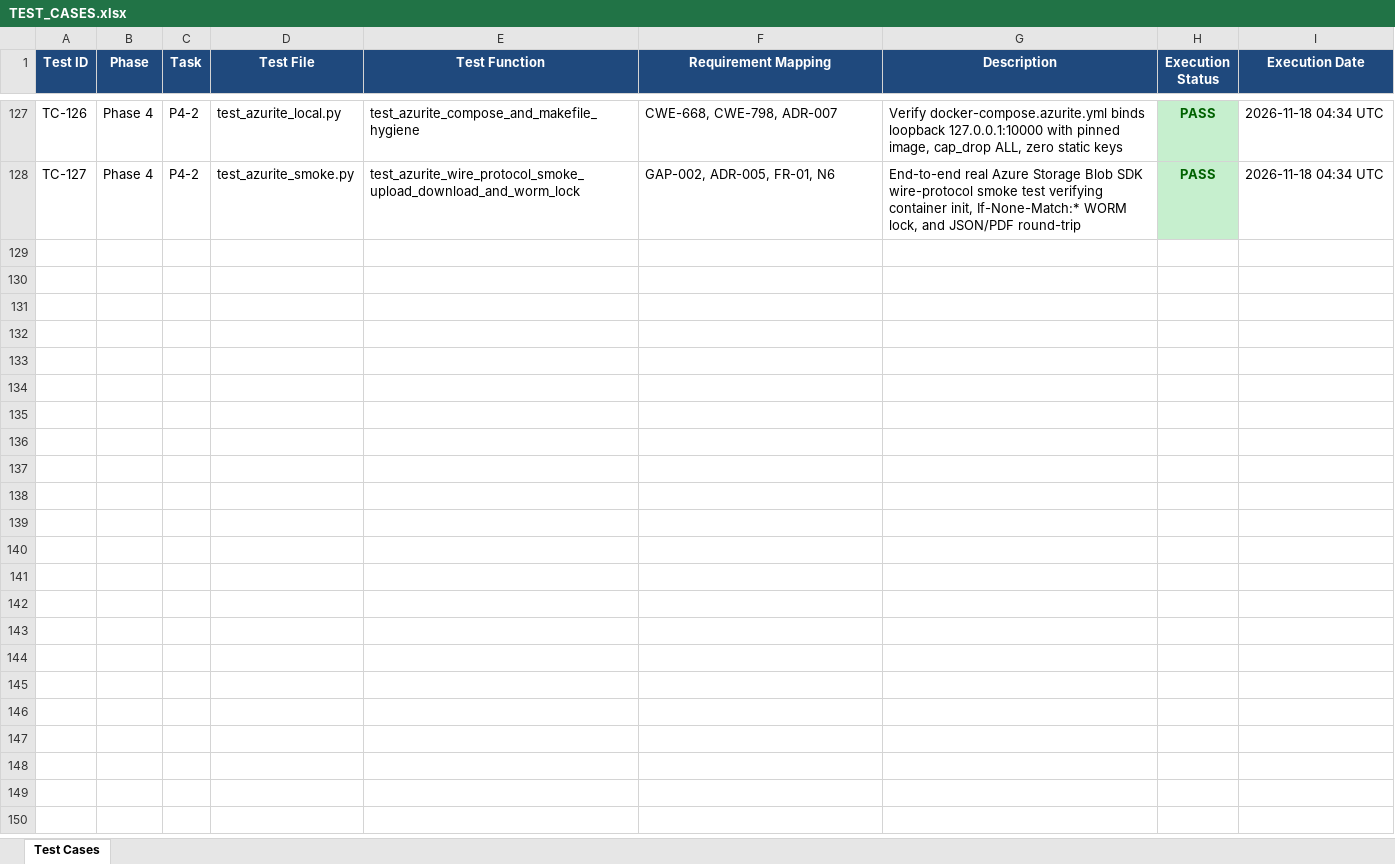
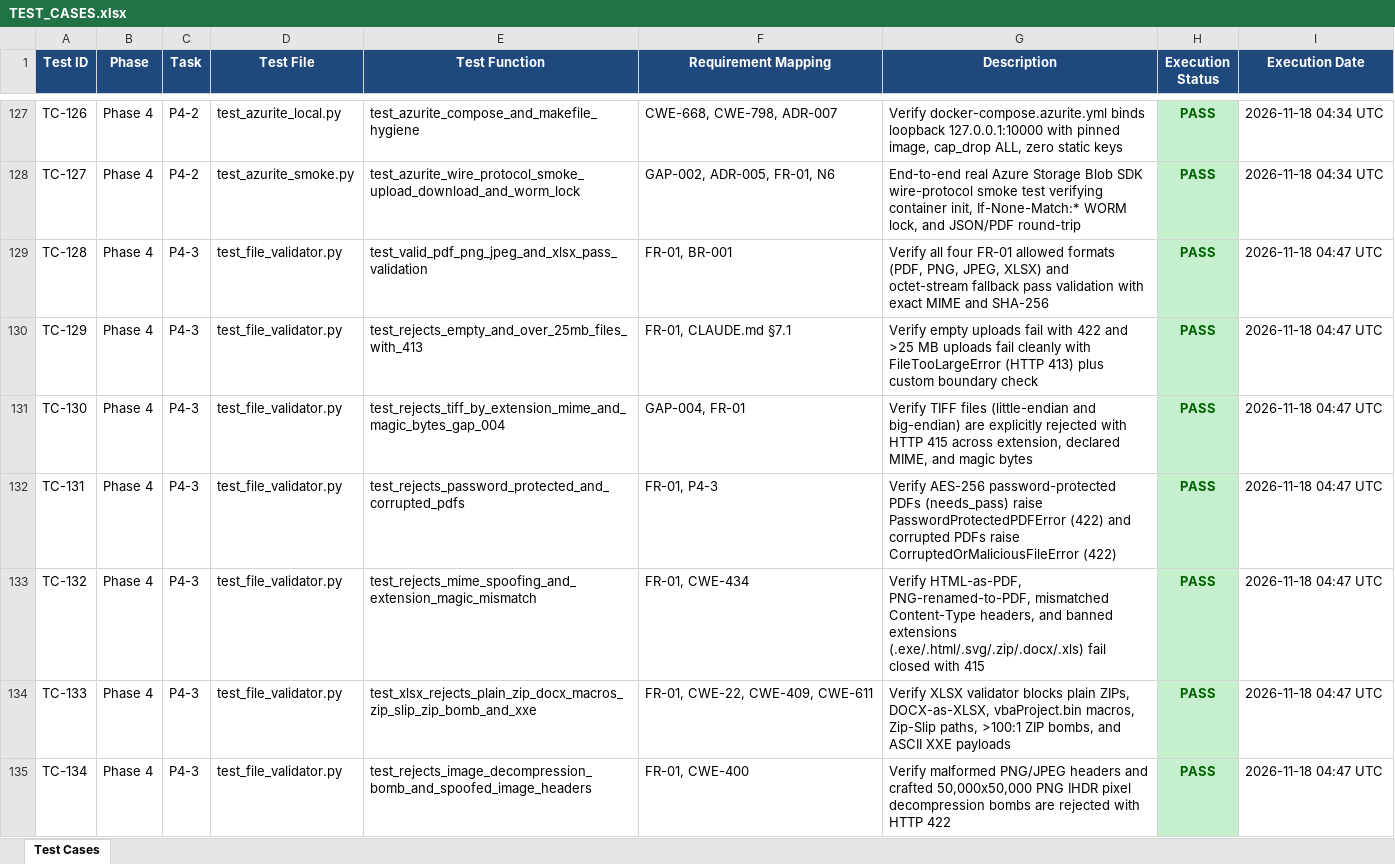
Before and after one commit to lokesh-repaka/enterprise-ap-invoice-automation, an Excel workbook: docs/TEST_CASES.xlsx, sheet Test Cases, drawn as a sheet; only a part is shown, gaps mark what is left out; values as stored, in another font and other column widths than the file's, no borders; the diff covers the shown part only; the diff names each change by its address in the sheet, - before the commit and + after, or states it on an @@ line.

Commit message:
feat(storage): implement P4-3 invoice file validator with MIME guard, 25 MB cap & encrypted PDF rejection

```diff
--- a/docs/TEST_CASES.xlsx (sheet Test Cases)
+++ b/docs/TEST_CASES.xlsx (sheet Test Cases)
+row 129: TC-128 | Phase 4 | P4-3 | test_file_validator.py | test_valid_pdf_png_jpeg_and_xlsx_pass_validation | FR-01, BR-001 | Verify all four FR-01 allowed formats (PDF, PNG, JPEG, XLSX) and octet-stream fallback pass validation with exact MIME and SHA-256 | PASS | 2026-11-18 04:47 UTC
+row 130: TC-129 | Phase 4 | P4-3 | test_file_validator.py | test_rejects_empty_and_over_25mb_files_with_413 | FR-01, CLAUDE.md §7.1 | Verify empty uploads fail with 422 and >25 MB uploads fail cleanly with FileTooLargeError (HTTP 413) plus custom boundary check | PASS | 2026-11-18 04:47 UTC
+row 131: TC-130 | Phase 4 | P4-3 | test_file_validator.py | test_rejects_tiff_by_extension_mime_and_magic_bytes_gap_004 | GAP-004, FR-01 | Verify TIFF files (little-endian and big-endian) are explicitly rejected with HTTP 415 across extension, declared MIME, and magic bytes | PASS | 2026-11-18 04:47 UTC
+row 132: TC-131 | Phase 4 | P4-3 | test_file_validator.py | test_rejects_password_protected_and_corrupted_pdfs | FR-01, P4-3 | Verify AES-256 password-protected PDFs (needs_pass) raise PasswordProtectedPDFError (422) and corrupted PDFs raise CorruptedOrMaliciousFileError (422) | PASS | 2026-11-18 04:47 UTC
+row 133: TC-132 | Phase 4 | P4-3 | test_file_validator.py | test_rejects_mime_spoofing_and_extension_magic_mismatch | FR-01, CWE-434 | Verify HTML-as-PDF, PNG-renamed-to-PDF, mismatched Content-Type headers, and banned extensions (.exe/.html/.svg/.zip/.docx/.xls) fail closed with 415 | PASS | 2026-11-18 04:47 UTC
+row 134: TC-133 | Phase 4 | P4-3 | test_file_validator.py | test_xlsx_rejects_plain_zip_docx_macros_zip_slip_zip_bomb_and_xxe | FR-01, CWE-22, CWE-409, CWE-611 | Verify XLSX validator blocks plain ZIPs, DOCX-as-XLSX, vbaProject.bin macros, Zip-Slip paths, >100:1 ZIP bombs, and ASCII XXE payloads | PASS | 2026-11-18 04:47 UTC
+row 135: TC-134 | Phase 4 | P4-3 | test_file_validator.py | test_rejects_image_decompression_bomb_and_spoofed_image_headers | FR-01, CWE-400 | Verify malformed PNG/JPEG headers and crafted 50,000x50,000 PNG IHDR pixel decompression bombs are rejected with HTTP 422 | PASS | 2026-11-18 04:47 UTC
```
Also changed, not shown: 6 added rows elsewhere in this sheet, docs/SECURITY_VULNERABILITIES.xlsx, 5 other files.
